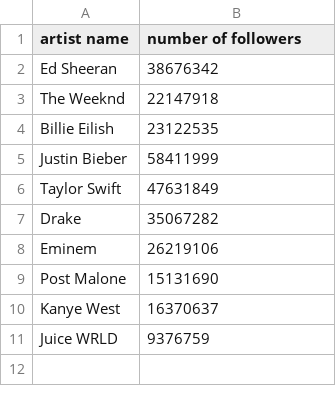
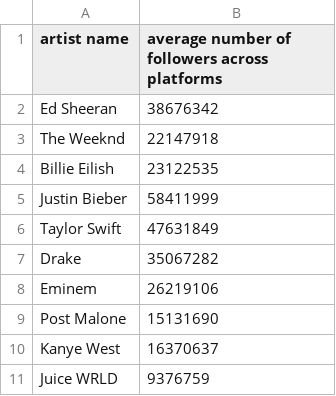
Before and after one commit to ttondapu/206final, a CSV file: avg_followers.csv, drawn as a sheet.

```diff
--- a/avg_followers.csv
+++ b/avg_followers.csv
@@ -1,2 +1,2 @@
-artist name,number of followers
+artist name,average number of followers across platforms
 Ed Sheeran,38676342
```
Also changed, not shown: avg_album_length.csv, num_tracks_available.csv, 5 other files.
